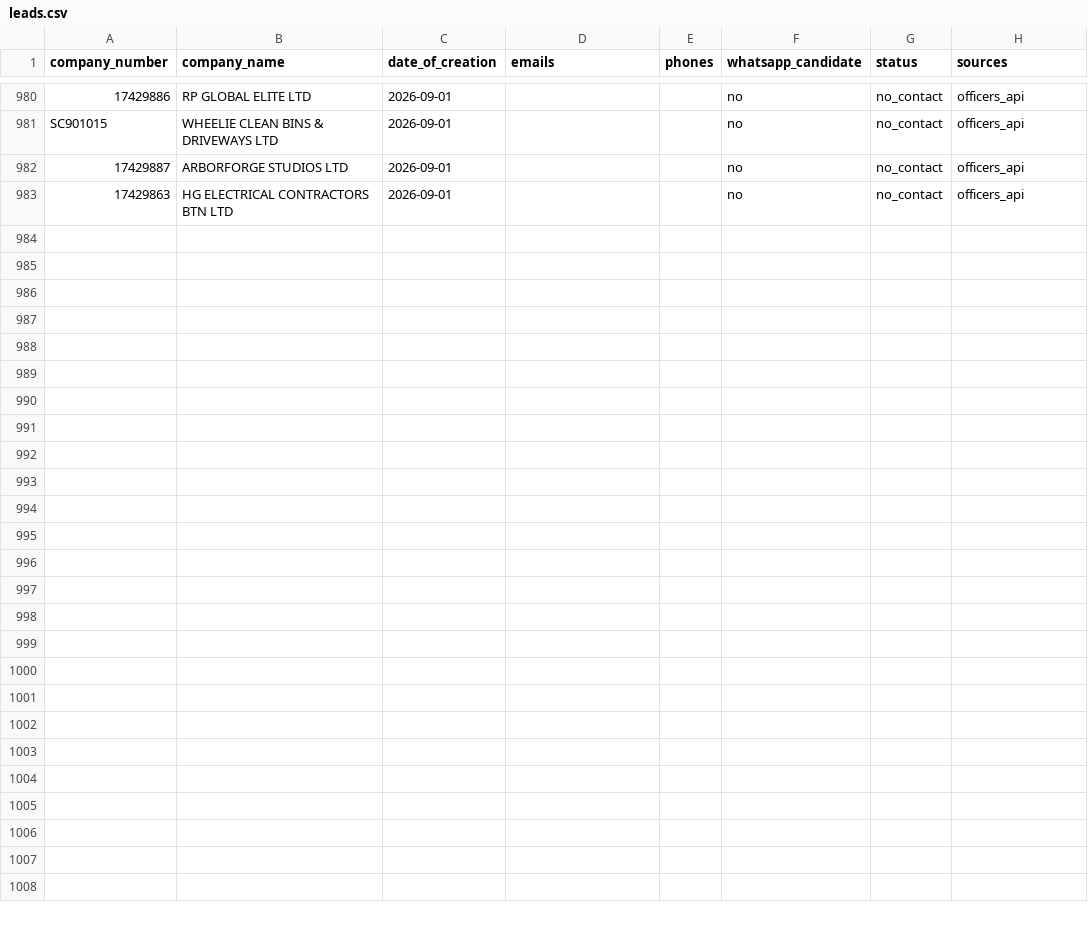
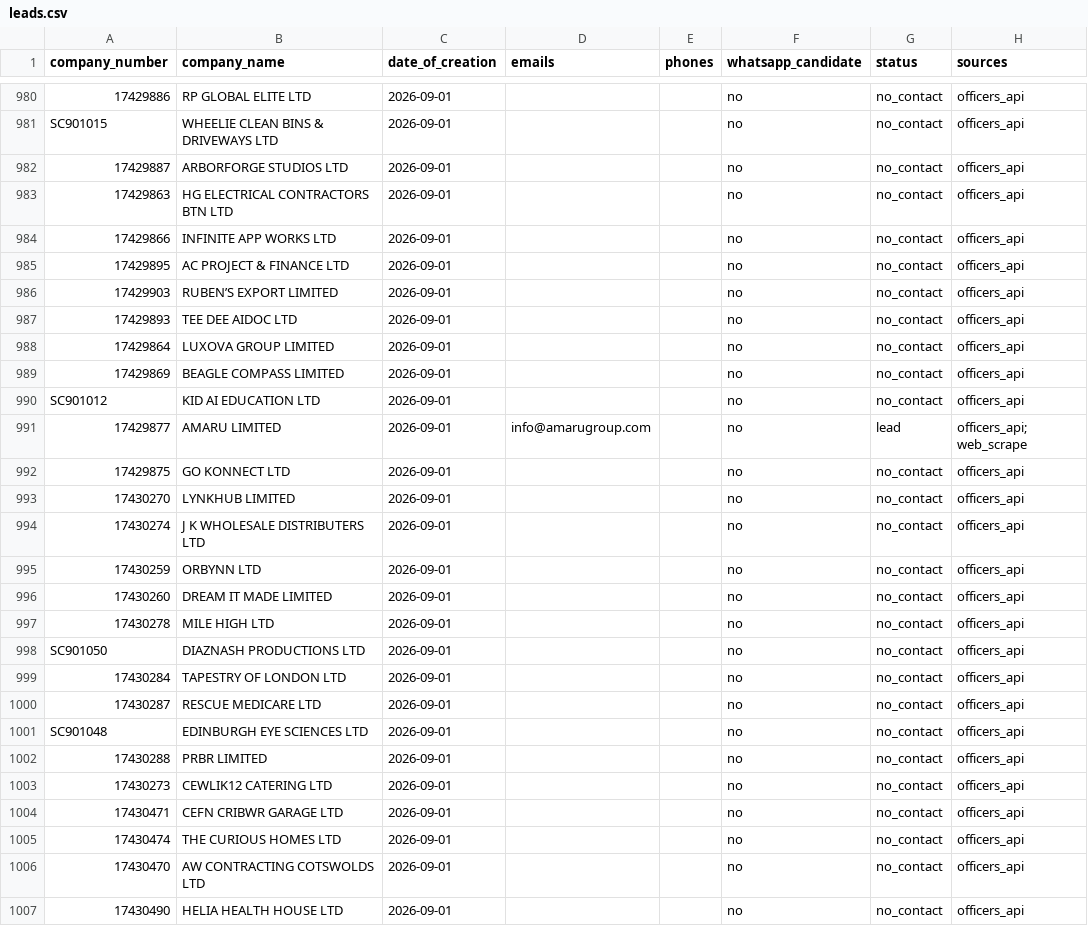
Before and after one commit to ops551/data-pipeline-test, a CSV file: leads.csv, drawn as a sheet; only a part is shown, gaps mark what is left out.

Commit message:
chore(outreach): auto-replenish and update sent leads [run 36618361684]

```diff
--- a/leads.csv
+++ b/leads.csv
@@ -983 +983,25 @@ SC901015,WHEELIE CLEAN BINS & DRIVEWAYS LTD,2026-09-01,,,no,no_contact,officers_
 17429863,HG ELECTRICAL CONTRACTORS BTN LTD,2026-09-01,,,no,no_contact,officers_api
+17429866,INFINITE APP WORKS LTD,2026-09-01,,,no,no_contact,officers_api
+17429895,AC PROJECT & FINANCE LTD,2026-09-01,,,no,no_contact,officers_api
+17429903,RUBEN’S EXPORT LIMITED,2026-09-01,,,no,no_contact,officers_api
+17429893,TEE DEE AIDOC LTD,2026-09-01,,,no,no_contact,officers_api
+17429864,LUXOVA GROUP LIMITED,2026-09-01,,,no,no_contact,officers_api
+17429869,BEAGLE COMPASS LIMITED,2026-09-01,,,no,no_contact,officers_api
+SC901012,KID AI EDUCATION LTD,2026-09-01,,,no,no_contact,officers_api
+17429877,AMARU LIMITED,2026-09-01,info@amarugroup.com,,no,lead,officers_api; web_scrape
+17429875,GO KONNECT LTD,2026-09-01,,,no,no_contact,officers_api
+17430270,LYNKHUB LIMITED,2026-09-01,,,no,no_contact,officers_api
+17430274,J K WHOLESALE DISTRIBUTERS LTD,2026-09-01,,,no,no_contact,officers_api
+17430259,ORBYNN LTD,2026-09-01,,,no,no_contact,officers_api
+17430260,DREAM IT MADE LIMITED,2026-09-01,,,no,no_contact,officers_api
+17430278,MILE HIGH LTD,2026-09-01,,,no,no_contact,officers_api
+SC901050,DIAZNASH PRODUCTIONS LTD,2026-09-01,,,no,no_contact,officers_api
+17430284,TAPESTRY OF LONDON LTD,2026-09-01,,,no,no_contact,officers_api
+17430287,RESCUE MEDICARE LTD,2026-09-01,,,no,no_contact,officers_api
+SC901048,EDINBURGH EYE SCIENCES LTD,2026-09-01,,,no,no_contact,officers_api
+17430288,PRBR LIMITED,2026-09-01,,,no,no_contact,officers_api
+17430273,CEWLIK12 CATERING LTD,2026-09-01,,,no,no_contact,officers_api
+17430471,CEFN CRIBWR GARAGE LTD,2026-09-01,,,no,no_contact,officers_api
+17430474,THE CURIOUS HOMES LTD,2026-09-01,,,no,no_contact,officers_api
+17430470,AW CONTRACTING COTSWOLDS LTD,2026-09-01,,,no,no_contact,officers_api
+17430490,HELIA HEALTH HOUSE LTD,2026-09-01,,,no,no_contact,officers_api
```
Also changed, not shown: candidates.csv, enriched.csv, 1 other file.
